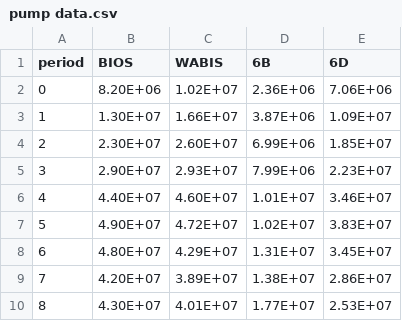
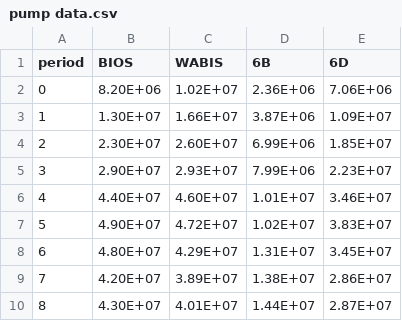
Before and after one commit to KWB-R/maxflow, a CSV file: pump data.csv, drawn as a sheet.

Commit message:
corrected pump data

```diff
--- a/pump data.csv
+++ b/pump data.csv
@@ -9,2 +9,2 @@ period,BIOS,WABIS,6B,6D
 7,4.20E+07,3.89E+07,1.38E+07,2.86E+07
-8,4.30E+07,4.01E+07,1.77E+07,2.53E+07
+8,4.30E+07,4.01E+07,1.44E+07,2.87E+07
```
